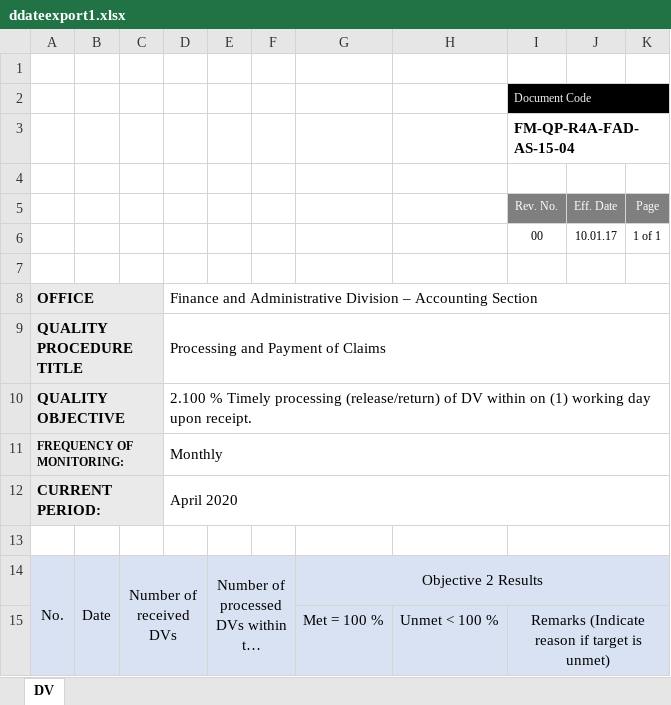
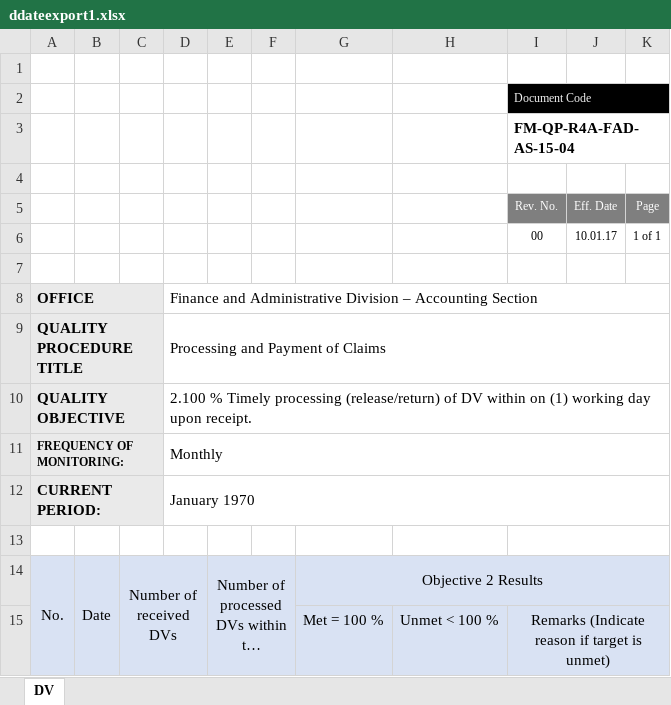
Before and after one commit to princezhian19/fas2020, an Excel workbook: @Functions/ddateexport1.xlsx, sheet DV, drawn as a sheet; long unchanged cells end in …; values as stored, in another font and other column widths than the file's, no borders; charts and pictures not drawn; the diff names each change by its address in the sheet, - before the commit and + after, or states it on an @@ line.

```diff
--- a/@Functions/ddateexport1.xlsx (sheet DV)
+++ b/@Functions/ddateexport1.xlsx (sheet DV)
-D12: April 2020
+D12: January 1970
```
Also changed, not shown: @Functions/ntadateexport.xlsx, @Functions/obdateexport.xlsx, 11 other files.
